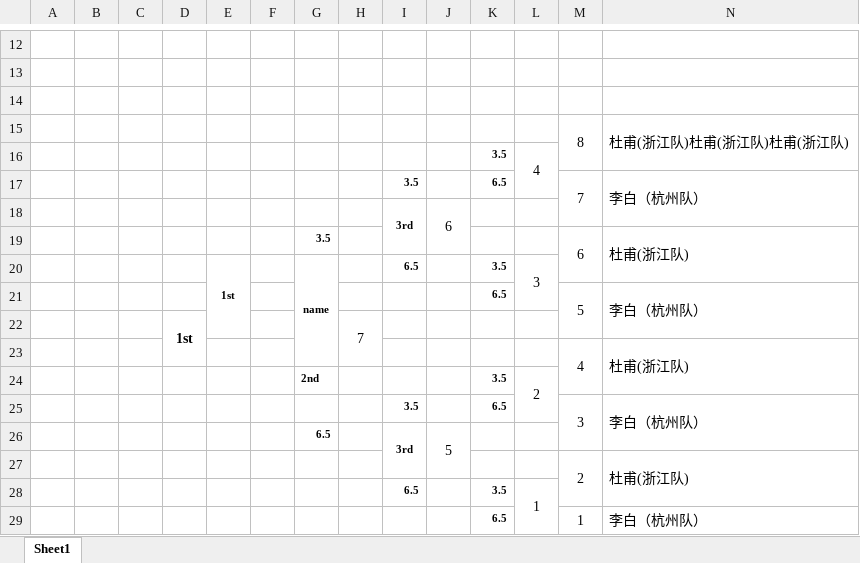
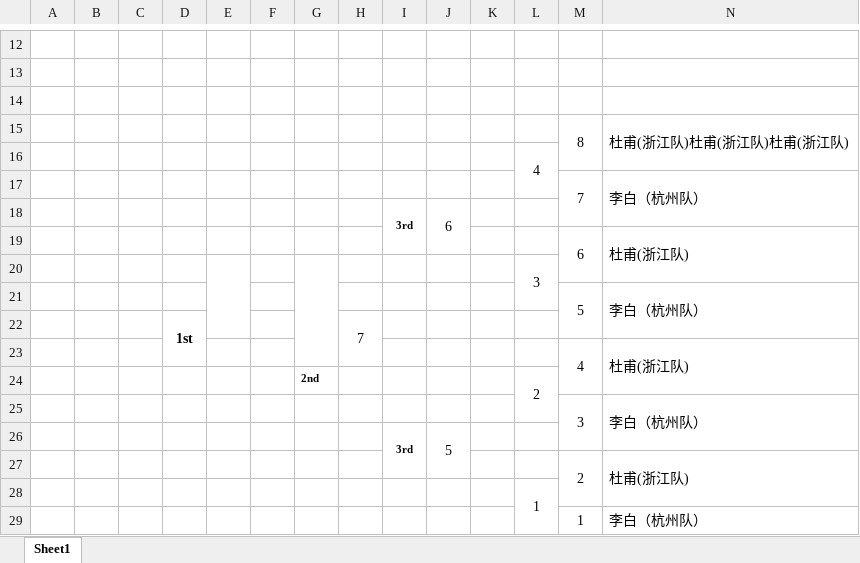
Before and after one commit to 956159241/MuqiuMatch, an Excel workbook: DSSportCompetitionSys/Template/8Template.xlsx, sheet Sheet1, drawn as a sheet; only a part is shown, gaps mark what is left out; values as stored, in another font and other column widths than the file's, no borders; removed rows and columns are numbered as before the commit, all else as after; rows hold the shown columns only; the diff names each change by its address in the sheet, - before the commit and + after, or states it on an @@ line.

```diff
--- a/DSSportCompetitionSys/Template/8Template.xlsx (sheet Sheet1)
+++ b/DSSportCompetitionSys/Template/8Template.xlsx (sheet Sheet1)
-K16: 3.5
+K16: (empty)
-I17: 3.5
+I17: (empty)
-K17: 6.5
+K17: (empty)
-G19: 3.5
+G19: (empty)
-row 20:  |  |  |  | 1st |  | name |  | 6.5 |  | 3.5 | 3
+row 20:  |  |  |  |  |  |  |  |  |  |  | 3
-K21: 6.5
+K21: (empty)
-K24: 3.5
+K24: (empty)
-I25: 3.5
+I25: (empty)
-K25: 6.5
+K25: (empty)
-G26: 6.5
+G26: (empty)
-row 28:  |  |  |  |  |  |  |  | 6.5 |  | 3.5 | 1
+row 28:  |  |  |  |  |  |  |  |  |  |  | 1
-K29: 6.5
+K29: (empty)
```
Also changed, not shown: DSSportCompetitionSys/Template/64Template.xlsx, 4 other files.
